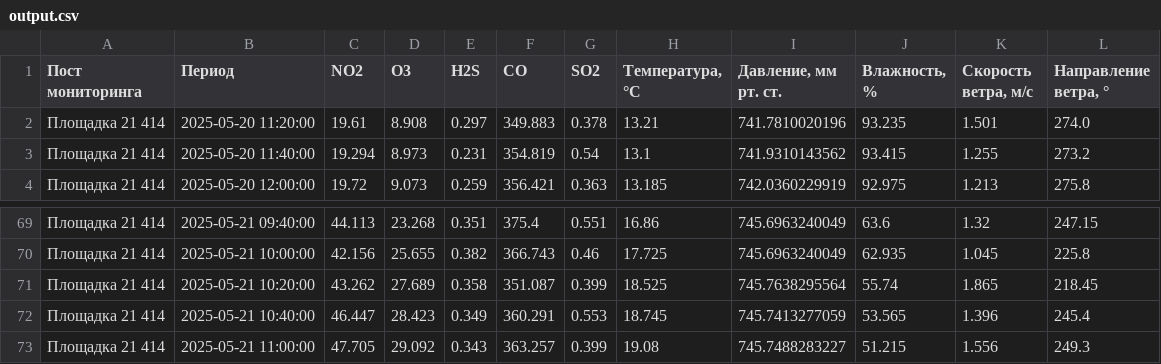
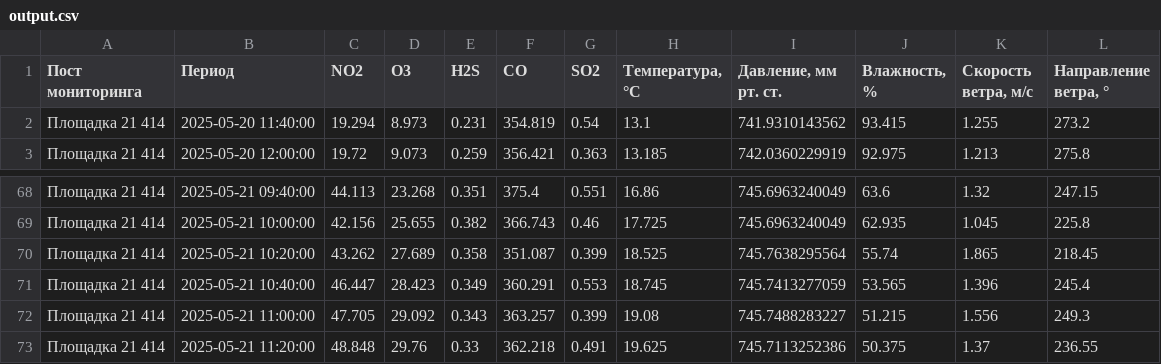
Before and after one commit to cdofenghost/mts-hack, a CSV file: app/backend/output/output.csv, drawn as a sheet; only a part is shown, gaps mark what is left out; removed rows and columns are numbered as before the commit, all else as after; the diff names each change by its address in the sheet, - before the commit and + after, or states it on an @@ line.

```diff
--- a/app/backend/output/output.csv
+++ b/app/backend/output/output.csv
-row 2: Площадка 21 414 | 2025-05-20 11:20:00 | 19.61 | 8.908 | 0.297 | 349.883 | 0.378 | 13.21 | 741.7810020196 | 93.235 | 1.501 | 274.0
+row 73: Площадка 21 414 | 2025-05-21 11:20:00 | 48.848 | 29.76 | 0.33 | 362.218 | 0.491 | 19.625 | 745.7113252386 | 50.375 | 1.37 | 236.55
```
Also changed, not shown: 1 other file.
